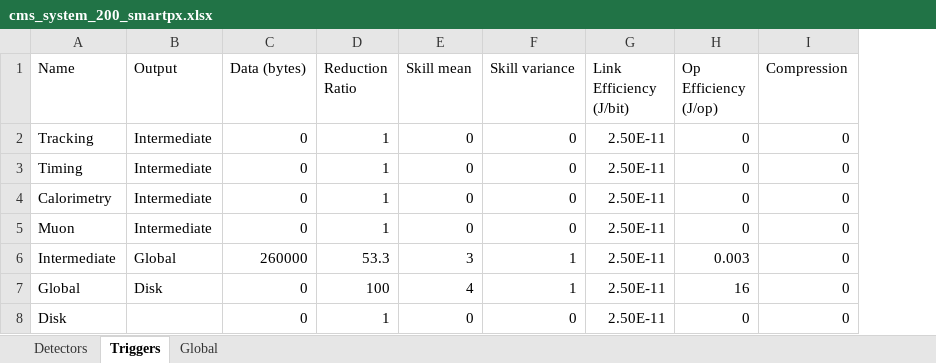
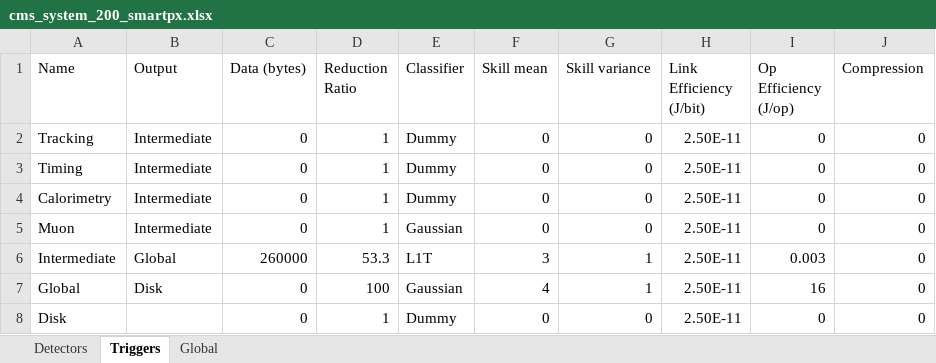
Before and after one commit to wilkieolin/system_flow, an Excel workbook: cms_system_200_smartpx.xlsx, sheet Triggers, drawn as a sheet; values as stored, in another font and other column widths than the file's, no borders; the diff names each change by its address in the sheet, - before the commit and + after, or states it on an @@ line.

```diff
--- a/cms_system_200_smartpx.xlsx (sheet Triggers)
+++ b/cms_system_200_smartpx.xlsx (sheet Triggers)
+column E (Classifier), rows 2-8: Dummy | Dummy | Dummy | Gaussian | L1T | Gaussian | Dummy
```
Also changed, not shown: 7 other files.
